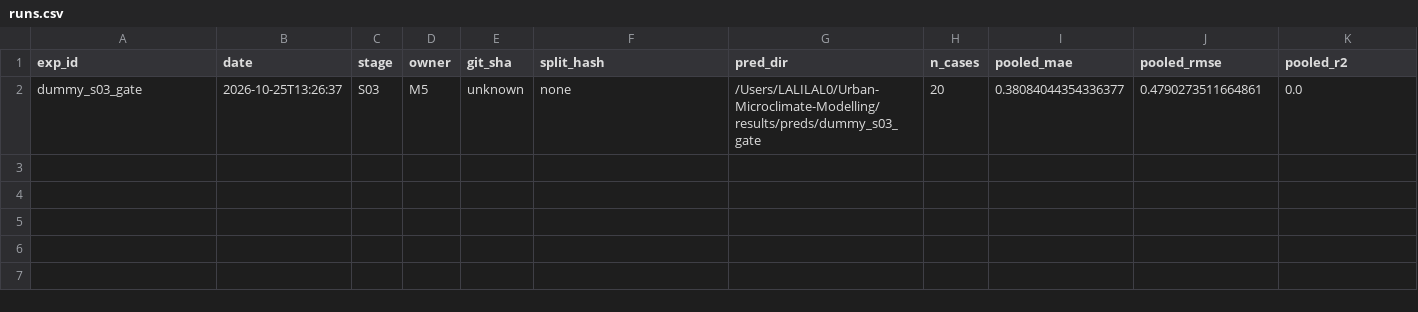
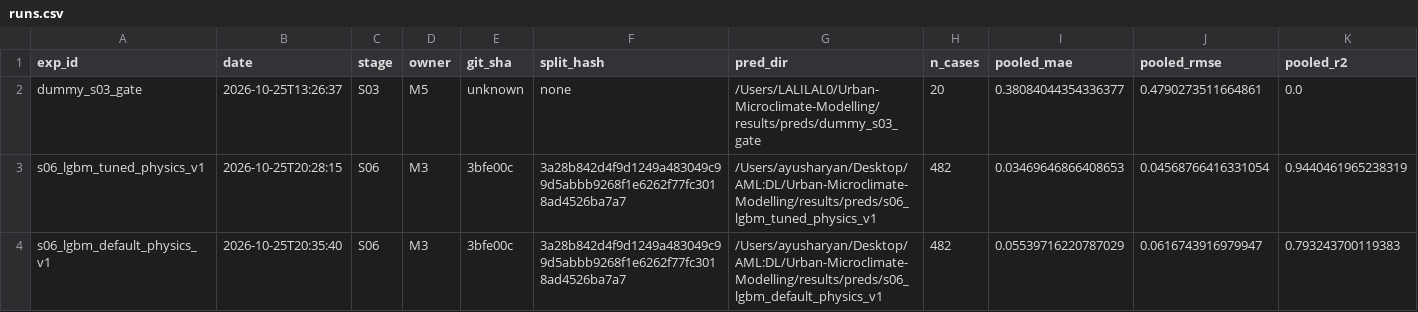
Before and after one commit to Arya756/Urban-Microclimate-Modelling, a CSV file: results/runs.csv, drawn as a sheet; only a part is shown; rows hold the shown columns only; the diff names each change by its address in the sheet, - before the commit and + after, or states it on an @@ line.

Commit message:
S06: Case-level surrogate models — gate PASSED
- Model ladder: Ridge, poly-Ridge, kNN, RF, LightGBM (physics features)
- Gate model: LightGBM + 34 physics features (default hparams)
  U_mean R2=0.8277 > 0.671 (B1), U_p95 R2=0.7504 > 0.664 (B1)
  Fold Wilcoxon p=0.0312 < 0.05 — all 3 gate criteria PASS
- Best model: Optuna-tuned LightGBM (60 trials) U_mean R2=0.8331
- Feature ablation: physics feats +0.092 R2 over basic
- Multi-target: TKE_mean R2=0.925, U_std R2=0.740
- 5 publication-ready figures, fold_r2_summary.csv, ablation_table.csv
- Gate report + README written
- evaluate.py: fixed REPO_ROOT path resolution
- results/runs.csv: 2 S06 rows appended

```diff
--- a/results/runs.csv
+++ b/results/runs.csv
+row 3: s06_lgbm_tuned_physics_v1 | 2026-10-25T20:28:15 | S06 | M3 | 3bfe00c | 3a28b842d4f9d1249a483049c99d5abbb9268f1e6262f77fc3018ad4526ba7a7 | /Users/ayusharyan/Desktop/AML:DL/Urban-Microclimate-Modelling/results/preds/s06_lgbm_tuned_physics_v1 | 482 | 0.03469646866408653 | 0.04568766416331054 | 0.9440461965238319
+row 4: s06_lgbm_default_physics_v1 | 2026-10-25T20:35:40 | S06 | M3 | 3bfe00c | 3a28b842d4f9d1249a483049c99d5abbb9268f1e6262f77fc3018ad4526ba7a7 | /Users/ayusharyan/Desktop/AML:DL/Urban-Microclimate-Modelling/results/preds/s06_lgbm_default_physics_v1 | 482 | 0.05539716220787029 | 0.0616743916979947 | 0.793243700119383
```
Also changed, not shown: 13 other files.
